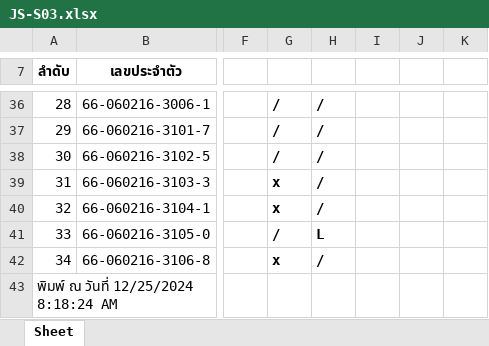
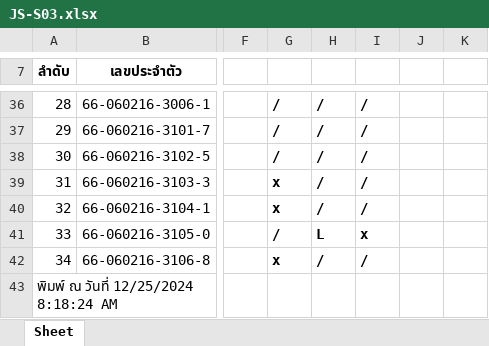
Before and after one commit to Anirach/JavaScript-S03-67, an Excel workbook: JS-S03.xlsx, sheet Sheet, drawn as a sheet; only a part is shown, gaps mark what is left out; values as stored, in another font and other column widths than the file's, no borders; the diff covers the shown part only; the diff names each change by its address in the sheet, - before the commit and + after, or states it on an @@ line.

```diff
--- a/JS-S03.xlsx (sheet Sheet)
+++ b/JS-S03.xlsx (sheet Sheet)
-I36:I40: (empty)
+I36:I40: /
-I41: (empty)
+I41: x
-I42: (empty)
+I42: /
```
Also changed, not shown: 27 edited cells elsewhere in this sheet, 2 other files.
